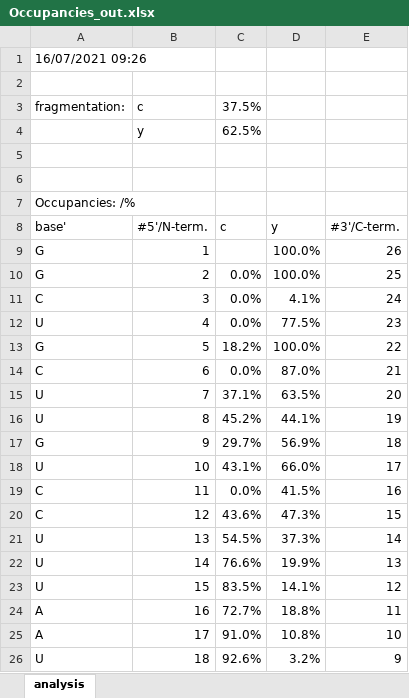
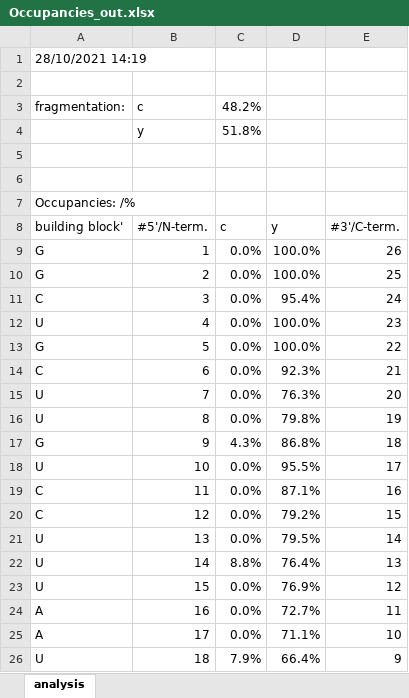
Before and after one commit to michael-palasser/FAST-MS, an Excel workbook: Spectral_data/Occupancies_out.xlsx, sheet analysis, drawn as a sheet; only a part is shown; values as stored, in another font and other column widths than the file's, no borders; charts and pictures not drawn; the diff covers the shown part only; the diff names each change by its address in the sheet, - before the commit and + after, or states it on an @@ line.

```diff
--- a/Spectral_data/Occupancies_out.xlsx (sheet analysis)
+++ b/Spectral_data/Occupancies_out.xlsx (sheet analysis)
-A1: 16/07/2021 09:26
+A1: 28/10/2021 14:19
-C3: 37.5%
+C3: 48.2%
-C4: 62.5%
+C4: 51.8%
-A8: base'
+A8: building block'
-C9: (empty)
+C9: 0.0%
-D11: 4.1%
+D11: 95.4%
-D12: 77.5%
+D12: 100.0%
-C13: 18.2%
+C13: 0.0%
-D14: 87.0%
+D14: 92.3%
-C15: 37.1%
+C15: 0.0%
-D15: 63.5%
+D15: 76.3%
-C16: 45.2%
+C16: 0.0%
-D16: 44.1%
+D16: 79.8%
-C17: 29.7%
+C17: 4.3%
-D17: 56.9%
+D17: 86.8%
-C18: 43.1%
+C18: 0.0%
-D18: 66.0%
+D18: 95.5%
-D19: 41.5%
+D19: 87.1%
-C20: 43.6%
+C20: 0.0%
-D20: 47.3%
+D20: 79.2%
-C21: 54.5%
+C21: 0.0%
-D21: 37.3%
+D21: 79.5%
-C22: 76.6%
+C22: 8.8%
-D22: 19.9%
+D22: 76.4%
-C23: 83.5%
+C23: 0.0%
-D23: 14.1%
+D23: 76.9%
-C24: 72.7%
+C24: 0.0%
-D24: 18.8%
+D24: 72.7%
-C25: 91.0%
+C25: 0.0%
-D25: 10.8%
+D25: 71.1%
-C26: 92.6%
+C26: 7.9%
-D26: 3.2%
+D26: 66.4%
```
Also changed, not shown: 8 edited cells elsewhere in this sheet, charts or pictures, 17 other files.
